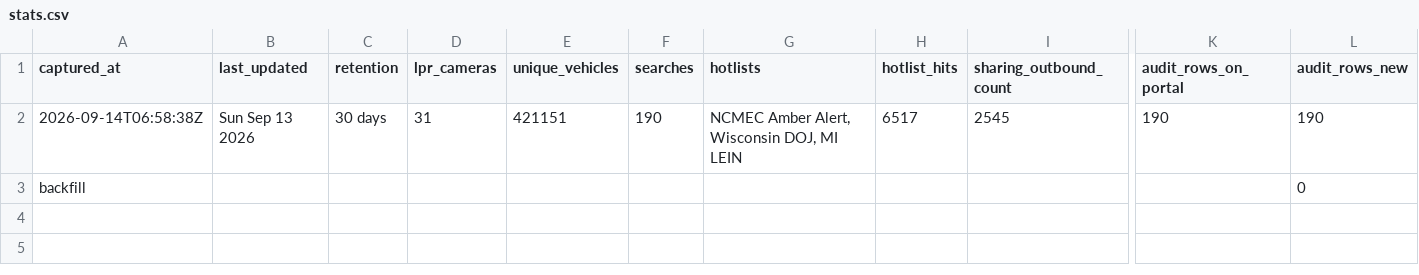
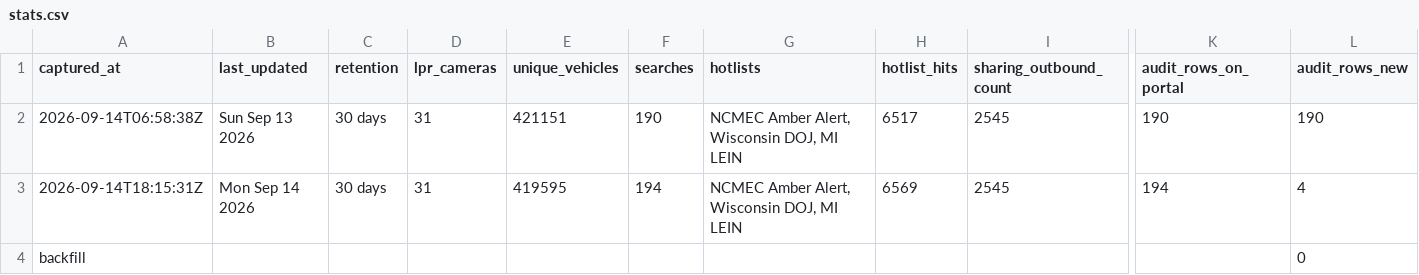
Before and after one commit to Cantica-Systems/flock-transparency, a CSV file: kalamazoo/data/portage-city-pd/stats.csv, drawn as a sheet; only a part is shown, gaps mark what is left out; rows hold the shown columns only; the diff names each change by its address in the sheet, - before the commit and + after, or states it on an @@ line.

```diff
--- a/kalamazoo/data/portage-city-pd/stats.csv
+++ b/kalamazoo/data/portage-city-pd/stats.csv
+row 3: 2026-09-14T18:15:31Z | Mon Sep 14 2026 | 30 days | 31 | 419595 | 194 | NCMEC Amber Alert, Wisconsin DOJ, MI LEIN | 6569 | 2545 | 194 | 4
```
Also changed, not shown: kalamazoo/data/portage-city-pd/2026-09.csv, 3 other files.
